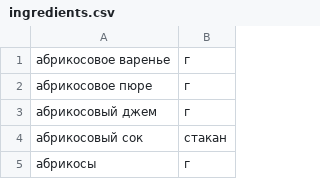
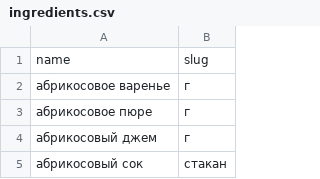
Before and after one commit to Nemosanima/foodgram-project-react, a CSV file: data/ingredients.csv, drawn as a sheet; only a part is shown; the shorter side is filled out with more unchanged rows.

```diff
--- a/data/ingredients.csv
+++ b/data/ingredients.csv
@@ -1 +1,2 @@
+name, slug
 абрикосовое варенье,г
```
Also changed, not shown: 5 other files.
